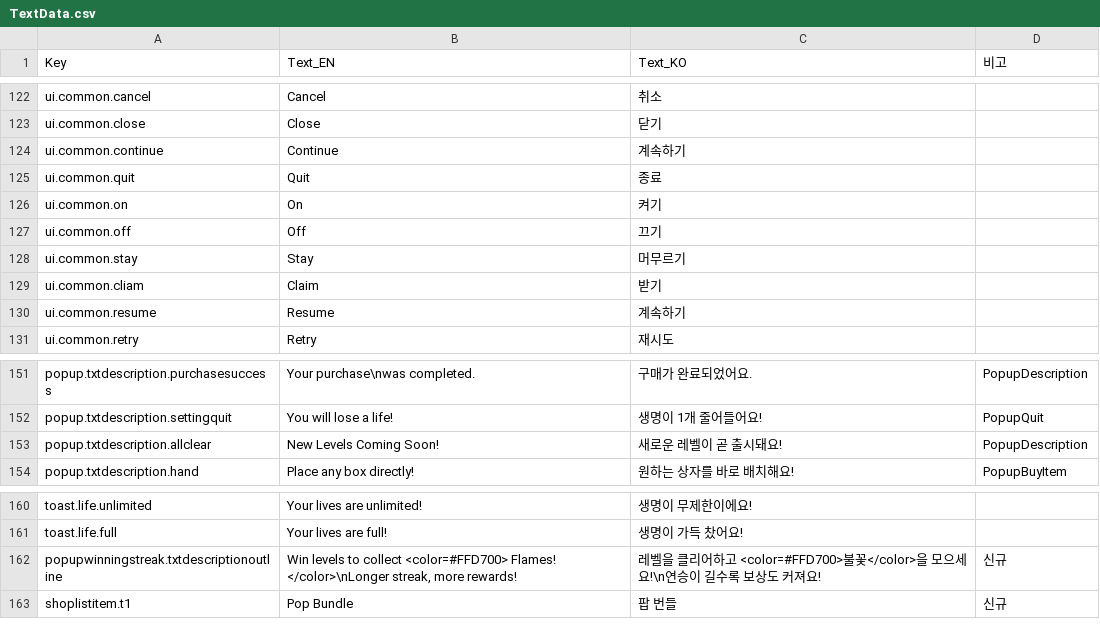
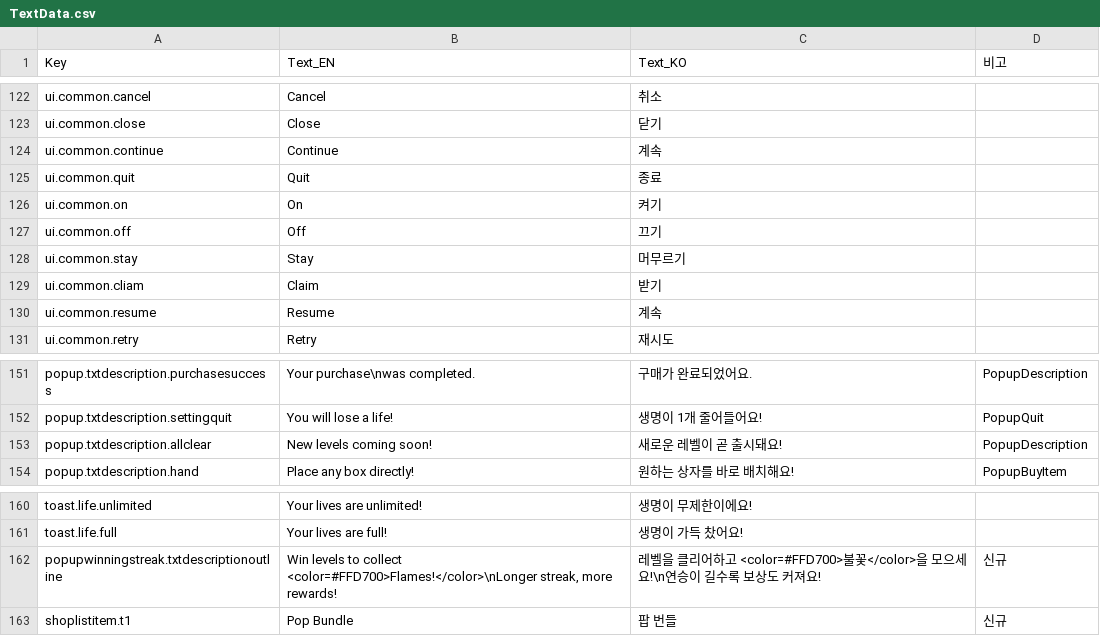
Before and after one commit to jisupark-tech/BalloonFlow, a CSV file: BalloonFlow/Assets/Resources/TextData/TextData.csv, drawn as a sheet; only a part is shown, gaps mark what is left out; the diff covers the shown part only.

```diff
--- a/BalloonFlow/Assets/Resources/TextData/TextData.csv
+++ b/BalloonFlow/Assets/Resources/TextData/TextData.csv
@@ -130,3 +130,3 @@ ui.common.cancel,Cancel,취소,
 ui.common.close,Close,닫기,
-ui.common.continue,Continue,계속하기,
+ui.common.continue,Continue,계속,
 ui.common.quit,Quit,종료,
@@ -136,3 +136,3 @@ ui.common.stay,Stay,머무르기,
 ui.common.cliam,Claim,받기,
-ui.common.resume,Resume,계속하기,
+ui.common.resume,Resume,계속,
 ui.common.retry,Retry,재시도,
@@ -159,3 +159,3 @@ popup.txtdescription.purchasesuccess,Your purchase\nwas completed.,구매가 완
 popup.txtdescription.settingquit,You will lose a life!,생명이 1개 줄어들어요!,PopupQuit
-popup.txtdescription.allclear,New Levels Coming Soon!,새로운 레벨이 곧 출시돼요!,PopupDescription
+popup.txtdescription.allclear,New levels coming soon!,새로운 레벨이 곧 출시돼요!,PopupDescription
 popup.txtdescription.hand,Place any box directly!,원하는 상자를 바로 배치해요!,PopupBuyItem
@@ -168,3 +168,3 @@ toast.life.unlimited,Your lives are unlimited!,생명이 무제한이에요!,
 toast.life.full,Your lives are full!,생명이 가득 찼어요!,
-popupwinningstreak.txtdescriptionoutline,"Win levels to collect <color=#FFD700> Flames! </color>\nLonger streak, more rewards!",레벨을 클리어하고 <color=#FFD700>불꽃</color>을 모으세요!\n연승이 길수록 보상도 커져요!,신규
+popupwinningstreak.txtdescriptionoutline,"Win levels to collect <color=#FFD700>Flames!</color>\nLonger streak, more rewards!",레벨을 클리어하고 <color=#FFD700>불꽃</color>을 모으세요!\n연승이 길수록 보상도 커져요!,신규
 shoplistitem.t1,Pop Bundle,팝 번들,신규
```
Also changed, not shown: 6 added rows and 12 edited cells elsewhere in this file, 40 other files.
